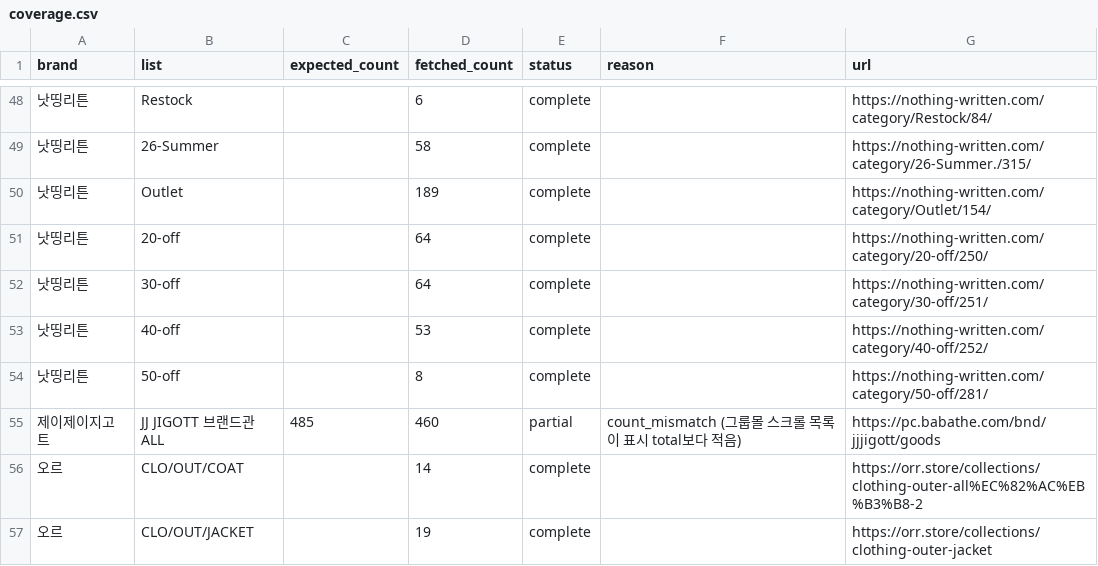
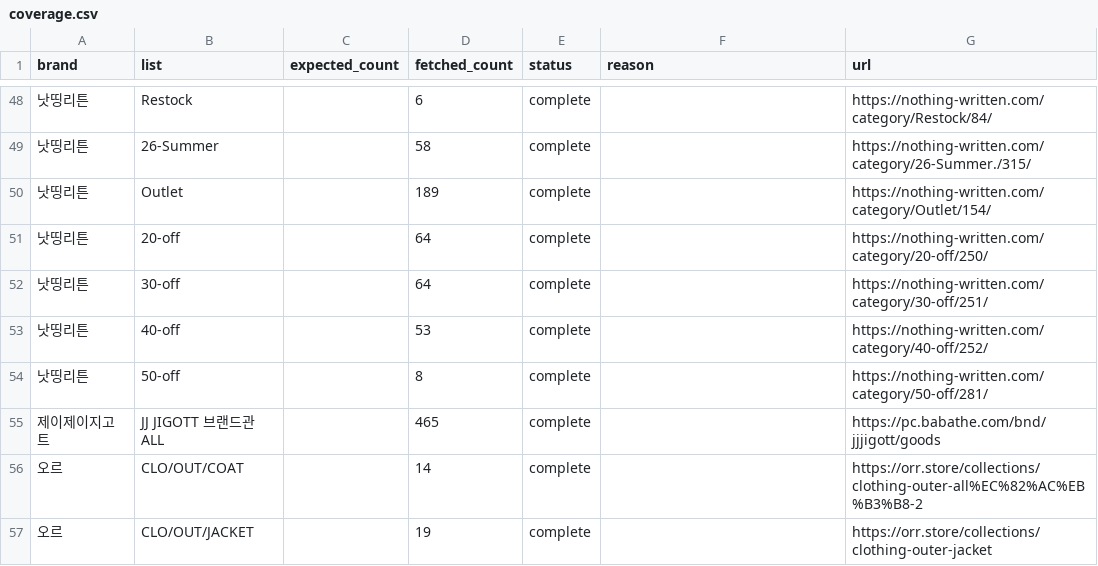
Before and after one commit to alstndus18-ops/Portfolio, a CSV file: research/graceyou-comparison/monitor/out/coverage.csv, drawn as a sheet; only a part is shown, gaps mark what is left out.

```diff
--- a/research/graceyou-comparison/monitor/out/coverage.csv
+++ b/research/graceyou-comparison/monitor/out/coverage.csv
@@ -54,3 +54,3 @@
 낫띵리튼,50-off,,8,complete,,https://nothing-written.com/category/50-off/281/
-제이제이지고트,JJ JIGOTT 브랜드관 ALL,485,460,partial,count_mismatch (그룹몰 스크롤 목록이 표시 total보다 적음),https://pc.babathe.com/bnd/jjjigott/goods
+제이제이지고트,JJ JIGOTT 브랜드관 ALL,,465,complete,,https://pc.babathe.com/bnd/jjjigott/goods
 오르,CLO/OUT/COAT,,14,complete,,https://orr.store/collections/clothing-outer-all%EC%82%AC%EB%B3%B8-2
```
Also changed, not shown: research/graceyou-comparison/monitor/out/category_prices.csv, research/graceyou-comparison/monitor/out/materials.csv, 26 other files.
